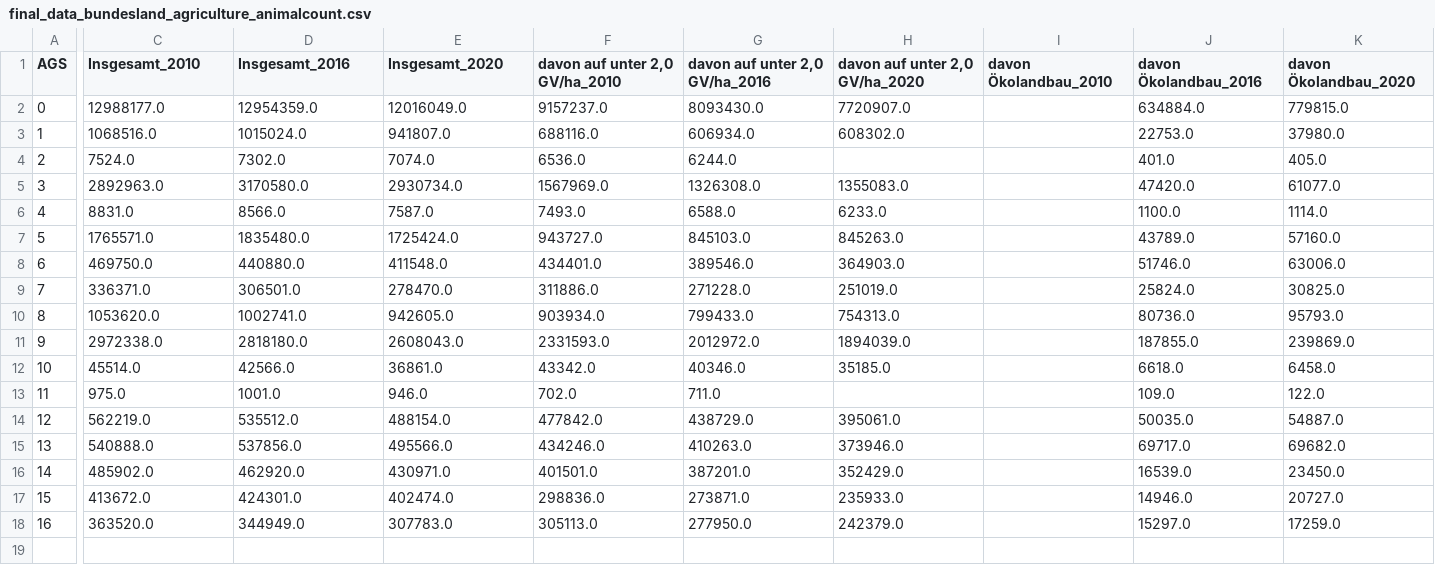
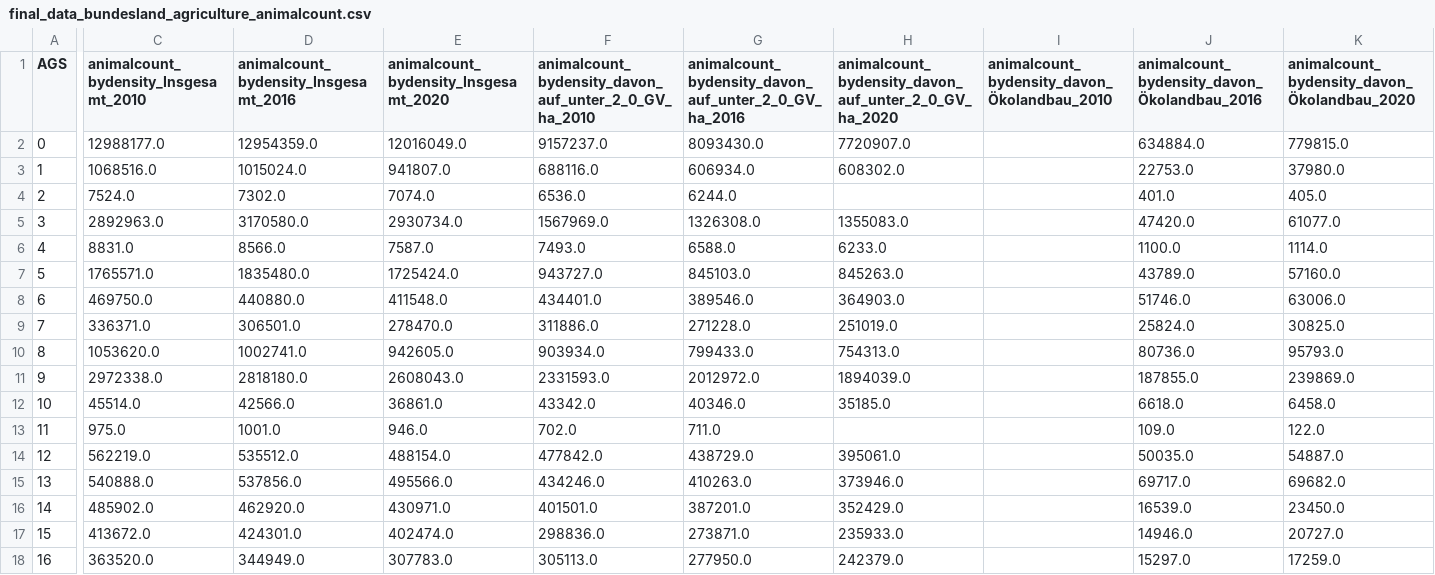
Before and after one commit to uclab-potsdam/klimataz, a CSV file: agriculture/data/final_data_bundesland_agriculture_animalcount.csv, drawn as a sheet; only a part is shown, gaps mark what is left out; the diff covers the shown part only; the diff names each change by its address in the sheet, - before the commit and + after, or states it on an @@ line.

Commit message:
added indicator prefix and removed special characters from column names

```diff
--- a/agriculture/data/final_data_bundesland_agriculture_animalcount.csv
+++ b/agriculture/data/final_data_bundesland_agriculture_animalcount.csv
-C1: Insgesamt_2010
+C1: animalcount_bydensity_Insgesamt_2010
-D1: Insgesamt_2016
+D1: animalcount_bydensity_Insgesamt_2016
-E1: Insgesamt_2020
+E1: animalcount_bydensity_Insgesamt_2020
-F1: davon auf unter 2,0 GV/ha_2010
+F1: animalcount_bydensity_davon_auf_unter_2_0_GV_ha_2010
-G1: davon auf unter 2,0 GV/ha_2016
+G1: animalcount_bydensity_davon_auf_unter_2_0_GV_ha_2016
-H1: davon auf unter 2,0 GV/ha_2020
+H1: animalcount_bydensity_davon_auf_unter_2_0_GV_ha_2020
-I1: davon Ökolandbau_2010
+I1: animalcount_bydensity_davon_Ökolandbau_2010
-J1: davon Ökolandbau_2016
+J1: animalcount_bydensity_davon_Ökolandbau_2016
-K1: davon Ökolandbau_2020
+K1: animalcount_bydensity_davon_Ökolandbau_2020
```
Also changed, not shown: 18 edited cells elsewhere in this file, 1 other file.
